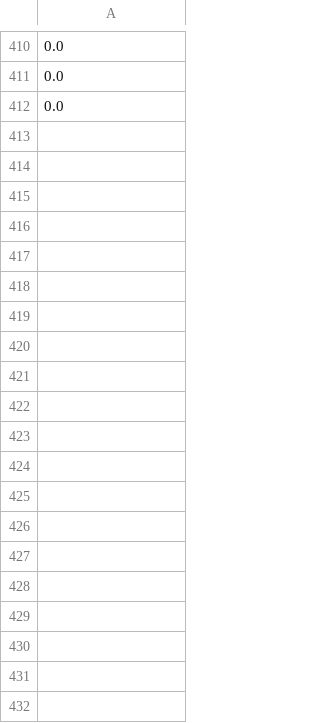
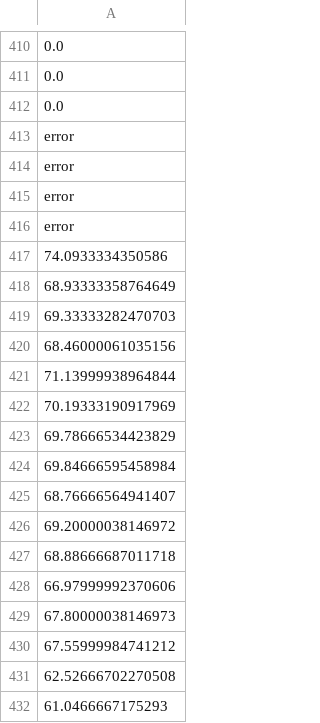
Before and after one commit to rikbw/dnc, a CSV file: error_files/error_file_default.csv, drawn as a sheet; only a part is shown, gaps mark what is left out; the diff covers the shown part only; the diff names each change by its address in the sheet, - before the commit and + after, or states it on an @@ line.

```diff
--- a/error_files/error_file_default.csv
+++ b/error_files/error_file_default.csv
+row 413: error
+row 414: error
+row 415: error
+row 416: error
+row 417: 74.0933334350586
+row 418: 68.93333358764649
+row 419: 69.33333282470703
+row 420: 68.46000061035156
+row 421: 71.13999938964844
+row 422: 70.19333190917969
+row 423: 69.78666534423829
+row 424: 69.84666595458984
+row 425: 68.76666564941407
+row 426: 69.20000038146972
+row 427: 68.88666687011718
+row 428: 66.97999992370606
+row 429: 67.80000038146973
+row 430: 67.55999984741212
+row 431: 62.52666702270508
+row 432: 61.0466667175293
```
Also changed, not shown: 115 added rows elsewhere in this file, 2 other files.
